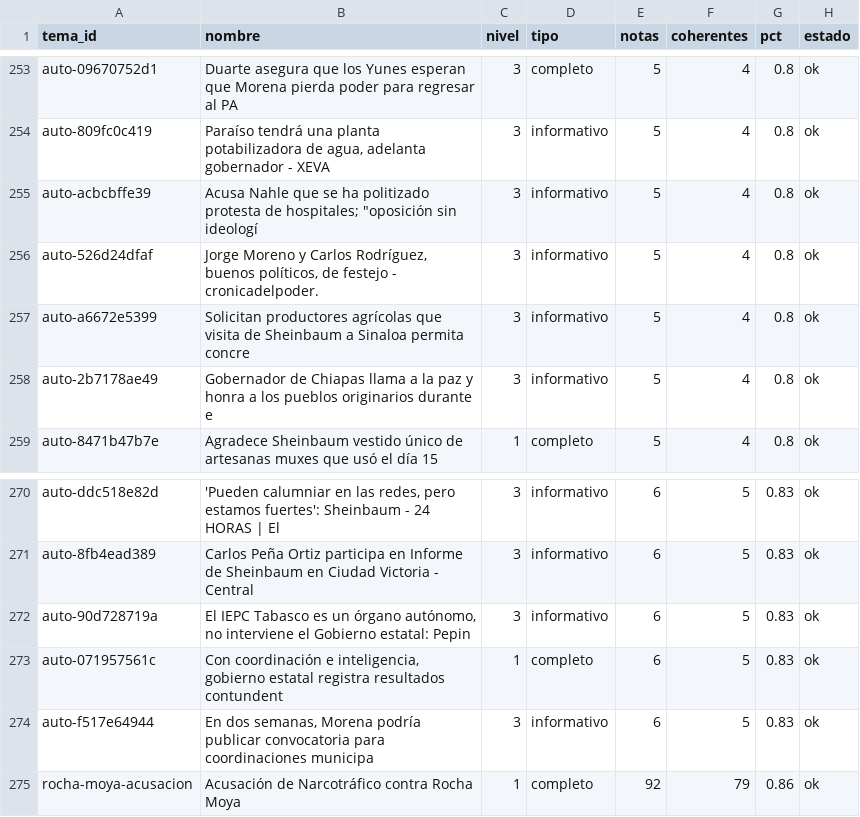
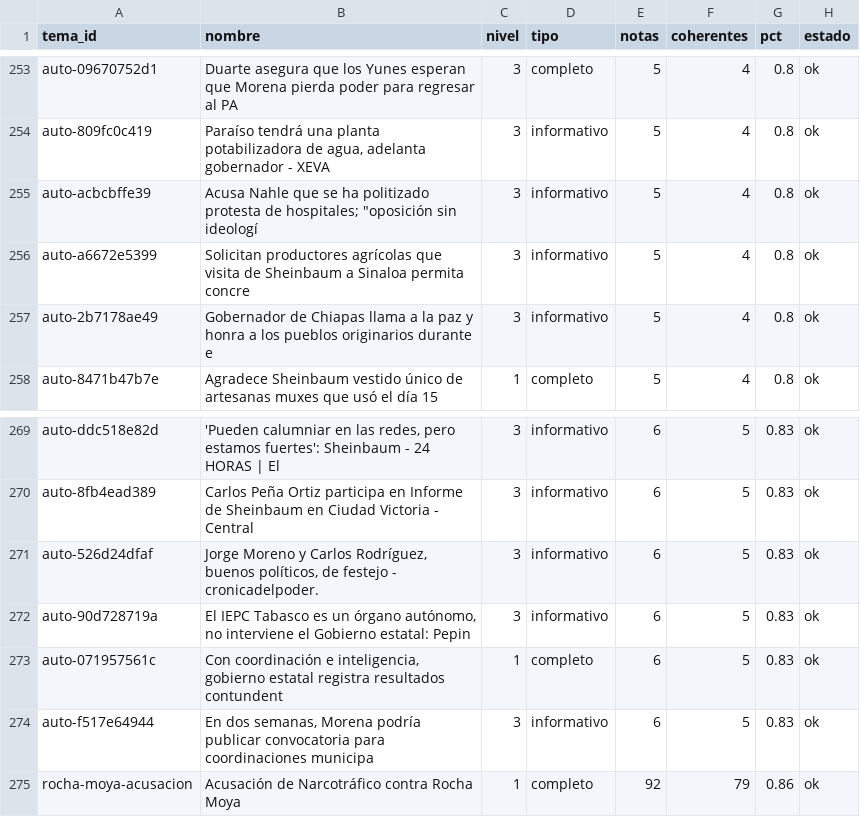
Before and after one commit to OckarLezama/ecosistema-politico, a CSV file: data/auditoria_temas.csv, drawn as a sheet; only a part is shown, gaps mark what is left out.

```diff
--- a/data/auditoria_temas.csv
+++ b/data/auditoria_temas.csv
@@ -255,3 +255,2 @@ auto-809fc0c419,"Paraíso tendrá una planta potabilizadora de agua, adelanta go
 auto-acbcbffe39,"Acusa Nahle que se ha politizado protesta de hospitales; ""oposición sin ideologí",3,informativo,5,4,0.8,ok
-auto-526d24dfaf,"Jorge Moreno y Carlos Rodríguez, buenos políticos, de festejo - cronicadelpoder.",3,informativo,5,4,0.8,ok
 auto-a6672e5399,Solicitan productores agrícolas que visita de Sheinbaum a Sinaloa permita concre,3,informativo,5,4,0.8,ok
@@ -271,2 +270,3 @@ auto-ddc518e82d,"'Pueden calumniar en las redes, pero estamos fuertes': Sheinbau
 auto-8fb4ead389,Carlos Peña Ortiz participa en Informe de Sheinbaum en Ciudad Victoria - Central,3,informativo,6,5,0.83,ok
+auto-526d24dfaf,"Jorge Moreno y Carlos Rodríguez, buenos políticos, de festejo - cronicadelpoder.",3,informativo,6,5,0.83,ok
 auto-90d728719a,"El IEPC Tabasco es un órgano autónomo, no interviene el Gobierno estatal: Pepin ",3,informativo,6,5,0.83,ok
```
Also changed, not shown: data/agrupacion_log.csv, data/temas.csv, 3 other files.
